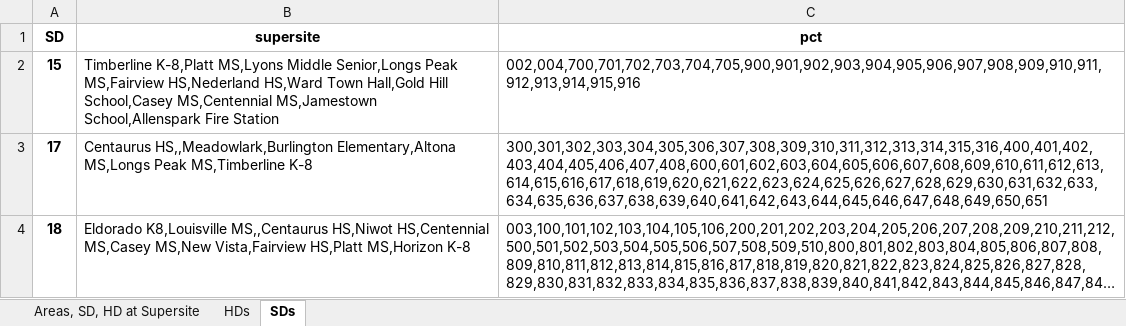
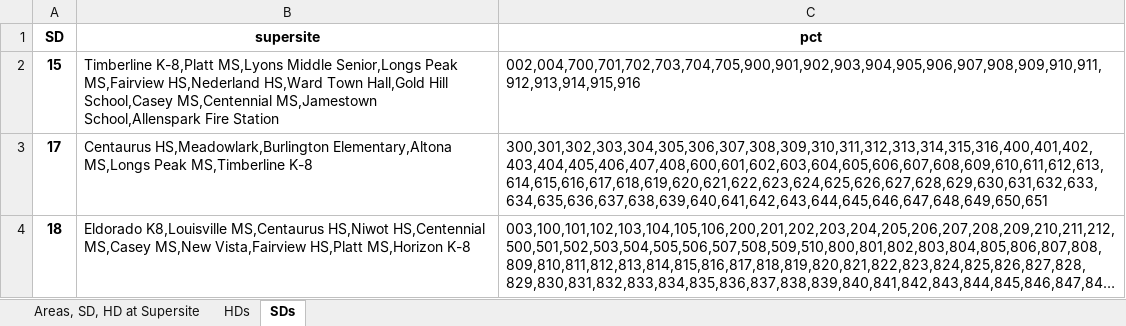
Before and after one commit to bnorikane/supersiteDB, an Excel workbook: data/supersite_area_HD_SD_DRAFT_2024_02_09.xlsx, sheet SDs, drawn as a sheet; long unchanged cells end in …; values as stored, in another font and other column widths than the file's, no borders; the diff names each change by its address in the sheet, - before the commit and + after, or states it on an @@ line.

```diff
--- a/data/supersite_area_HD_SD_DRAFT_2024_02_09.xlsx (sheet SDs)
+++ b/data/supersite_area_HD_SD_DRAFT_2024_02_09.xlsx (sheet SDs)
-B3 (supersite): Centaurus HS,,Meadowlark,Burlington Elementary,Altona MS,Longs…
+B3 (supersite): Centaurus HS,Meadowlark,Burlington Elementary,Altona MS,Longs…
-B4 (supersite): Eldorado K8,Louisville MS,,Centaurus HS,Niwot HS,Centennial…
+B4 (supersite): Eldorado K8,Louisville MS,Centaurus HS,Niwot HS,Centennial…
```
Also changed, not shown: sheet Areas, SD, HD at Supersite, sheet HDs, data/pct_supersite.xlsx, data/supersites_geom_2024.xlsx, 8 other files.
